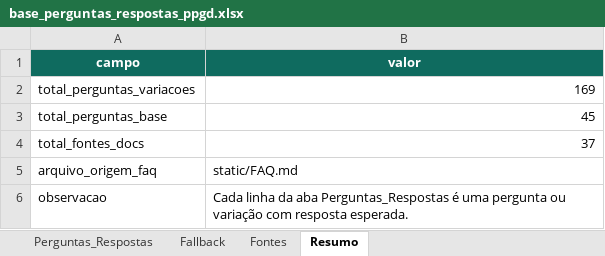
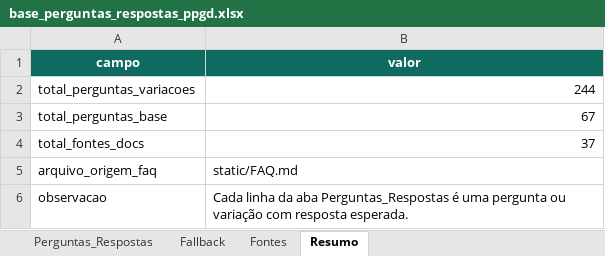
Before and after one commit to GabyQueiroz/chatboatPPG, an Excel workbook: base_perguntas_respostas_ppgd.xlsx, sheet Resumo, drawn as a sheet; values as stored, in another font and other column widths than the file's, no borders; the diff names each change by its address in the sheet, - before the commit and + after, or states it on an @@ line.

```diff
--- a/base_perguntas_respostas_ppgd.xlsx (sheet Resumo)
+++ b/base_perguntas_respostas_ppgd.xlsx (sheet Resumo)
-B2 (valor): 169
+B2 (valor): 244
-B3 (valor): 45
+B3 (valor): 67
```
Also changed, not shown: sheet Perguntas_Respostas, 2 other files.
